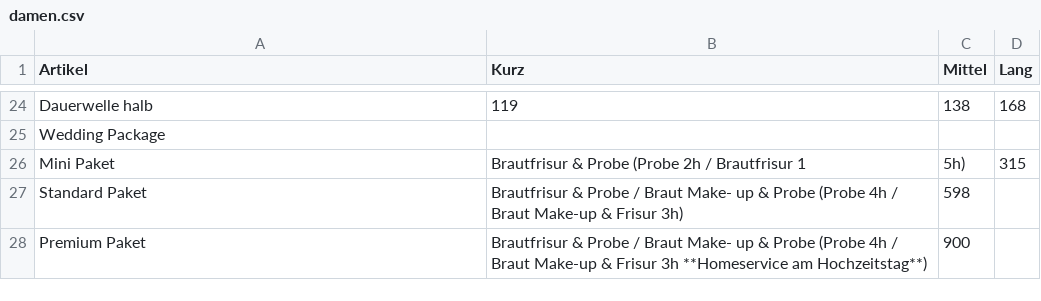
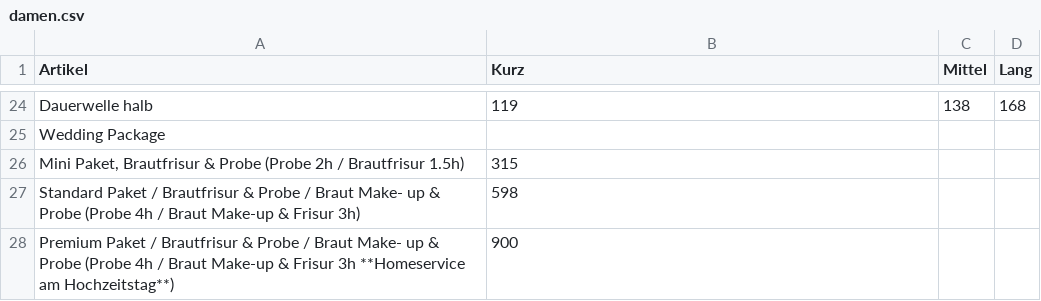
Before and after one commit to Sonjas-Haarstyle/www.sonjas-haarstyle.ch, a CSV file: data/csv/damen.csv, drawn as a sheet; only a part is shown, gaps mark what is left out; removed rows and columns are numbered as before the commit, all else as after; the diff names each change by its address in the sheet, - before the commit and + after, or states it on an @@ line.

```diff
--- a/data/csv/damen.csv
+++ b/data/csv/damen.csv
-row 26: Mini Paket | Brautfrisur & Probe (Probe 2h / Brautfrisur 1 | 5h) | 315
-row 27: Standard Paket | Brautfrisur & Probe / Braut Make- up & Probe (Probe 4h / Braut Make-up & Frisur 3h) | 598
-row 28: Premium Paket | Brautfrisur & Probe / Braut Make- up & Probe (Probe 4h / Braut Make-up & Frisur 3h **Homeservice am Hochzeitstag**) | 900
+row 26: Mini Paket, Brautfrisur & Probe (Probe 2h / Brautfrisur 1.5h) | 315
+row 27: Standard Paket / Brautfrisur & Probe / Braut Make- up & Probe (Probe 4h / Braut Make-up & Frisur 3h) | 598
+row 28: Premium Paket / Brautfrisur & Probe / Braut Make- up & Probe (Probe 4h / Braut Make-up & Frisur 3h **Homeservice am Hochzeitstag**) | 900
```
Also changed, not shown: 1 other file.
